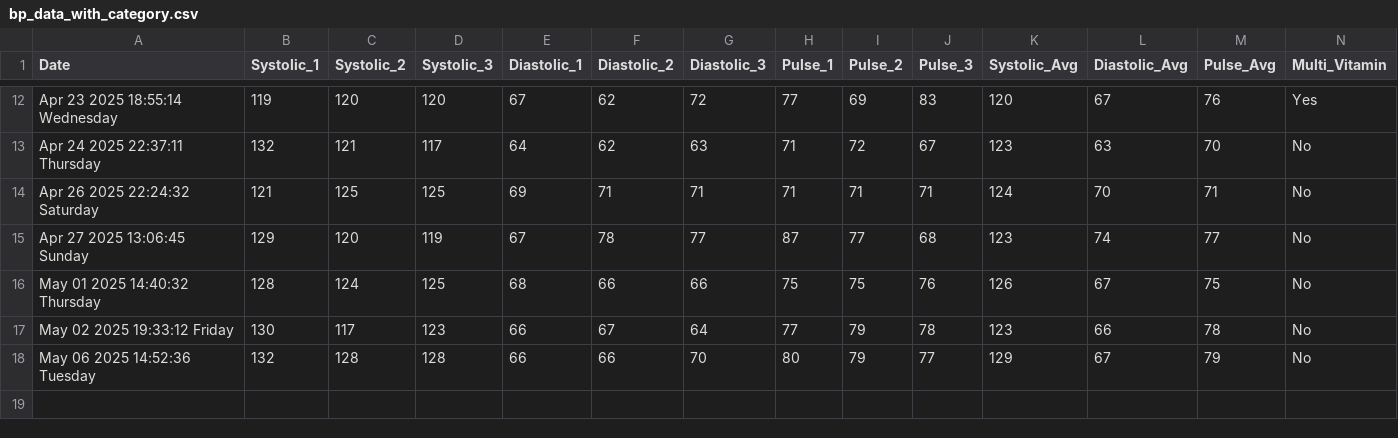
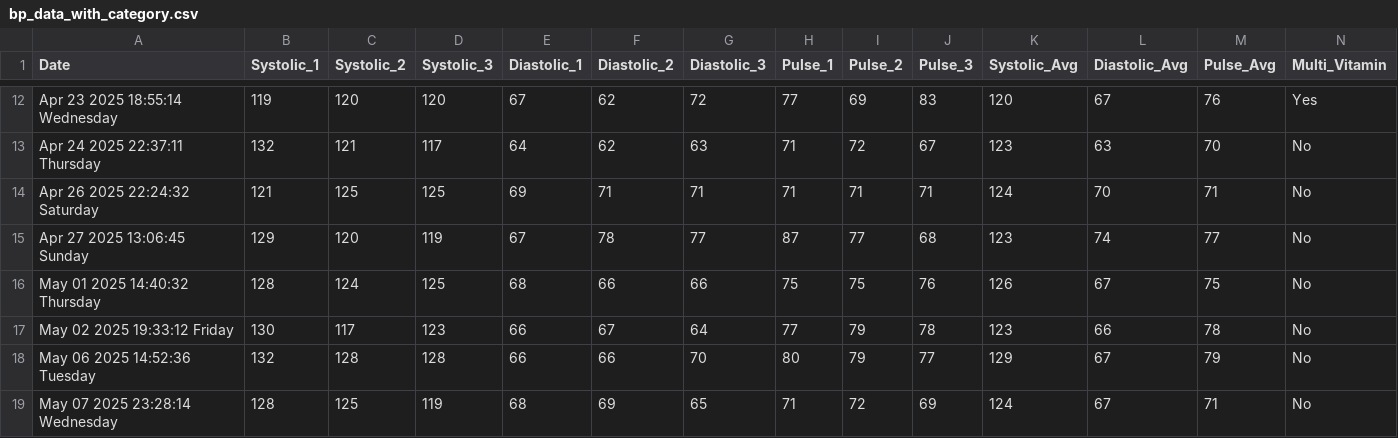
Before and after one commit to litodemesa/udemy_mega_projects_pycharm, a CSV file: bp_data_with_category.csv, drawn as a sheet; only a part is shown, gaps mark what is left out; rows hold the shown columns only; the diff names each change by its address in the sheet, - before the commit and + after, or states it on an @@ line.

Commit message:
Commit dated 5/8/2025 6:37

```diff
--- a/bp_data_with_category.csv
+++ b/bp_data_with_category.csv
+row 19: May 07 2025 23:28:14 Wednesday | 128 | 125 | 119 | 68 | 69 | 65 | 71 | 72 | 69 | 124 | 67 | 71 | No
```
